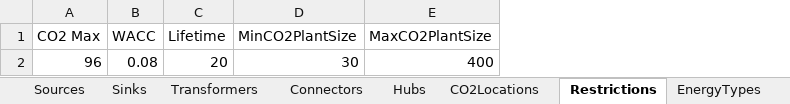
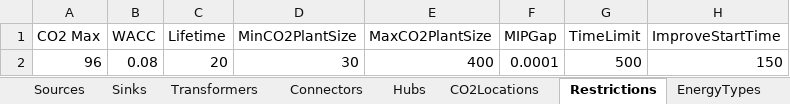
Before and after one commit to jtrobinson57/fscmodel-single-step, an Excel workbook: input_BSZ2030.xlsx, sheet Restrictions, drawn as a sheet; values as stored, in another font and other column widths than the file's, no borders; the diff names each change by its address in the sheet, - before the commit and + after, or states it on an @@ line.

Commit message:
Added some testing capabilities
Completion tolerance and finishing time can now be set the restrictions
sheet

```diff
--- a/input_BSZ2030.xlsx (sheet Restrictions)
+++ b/input_BSZ2030.xlsx (sheet Restrictions)
+column F (MIPGap), row 2: 0.0001
+column G (TimeLimit), row 2: 500
+column H (ImproveStartTime), row 2: 150
```
Also changed, not shown: sheet Connectors, sheet Transformers, old inputs/input_max.xlsx, old inputs/input_old.xlsx, 8 other files.
